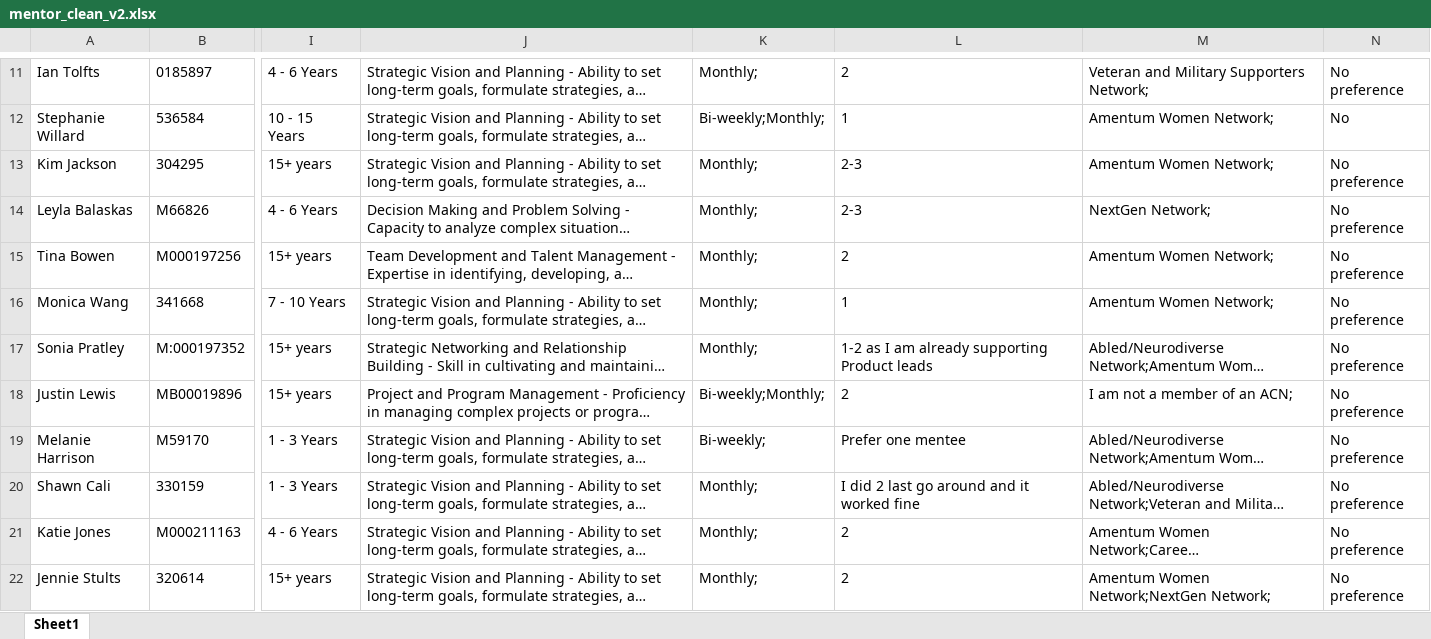
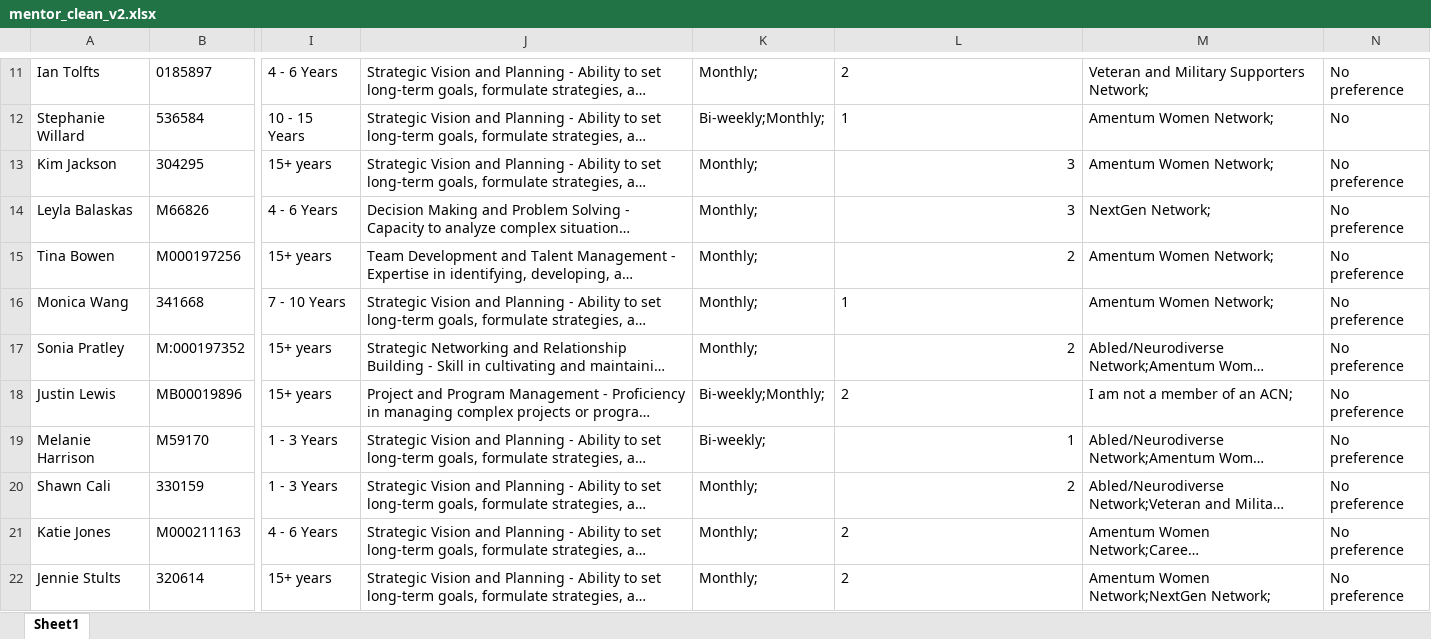
Before and after one commit to snazari/mentmatch, an Excel workbook: data/mentor_clean_v2.xlsx, sheet Sheet1, drawn as a sheet; only a part is shown, gaps mark what is left out; long unchanged cells end in …; values as stored, in another font and other column widths than the file's, no borders; table styles not drawn; the diff covers the shown part only; the diff names each change by its address in the sheet, - before the commit and + after, or states it on an @@ line.

```diff
--- a/data/mentor_clean_v2.xlsx (sheet Sheet1)
+++ b/data/mentor_clean_v2.xlsx (sheet Sheet1)
-L13:L14: 2-3
+L13:L14: 3
-L15 alignment: left
+L15 alignment: right
-L17: 1-2 as I am already supporting Product leads
+L17: 2
-L19: Prefer one mentee
+L19: 1
-L20: I did 2 last go around and it worked fine
+L20: 2
```
Also changed, not shown: 33 edited cells and cell formats elsewhere in this sheet, data/mentor_clean.xlsx, 10 other files.
